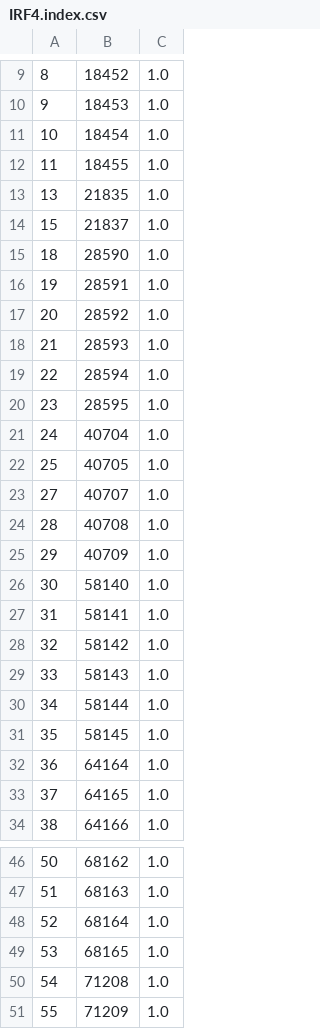
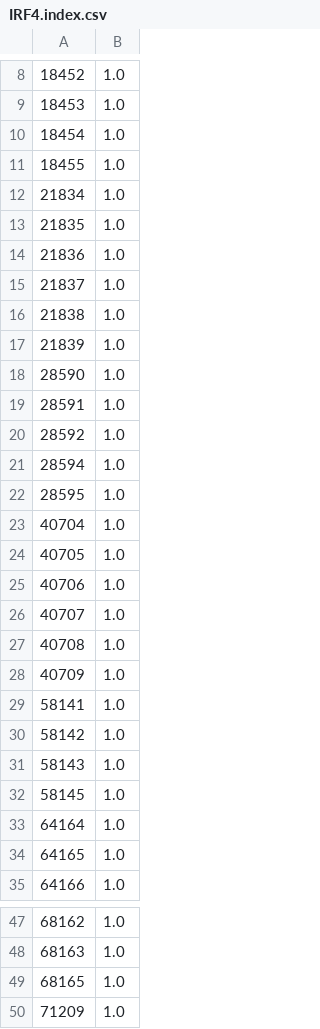
Before and after one commit to josechudev/GeneExpressionBiClustering, a CSV file: Train/IRF4.index.csv, drawn as a sheet; only a part is shown, gaps mark what is left out; removed rows and columns are numbered as before the commit, all else as after; the diff covers the shown part only; the diff names each change by its address in the sheet, - before the commit and + after, or states it on an @@ line.

```diff
--- a/Train/IRF4.index.csv
+++ b/Train/IRF4.index.csv
-column A, rows 9-17: 8 | 9 | 10 | 11 | 13 | 15 | 18 | 19 | 20; rows 19-25: 22 | 23 | 24 | 25 | 27 | 28 | 29; rows 27-29: 31 | 32 | 33; rows 31-34: 35 | 36 | 37 | 38; rows 46-47: 50 | 51; row 49: 53; row 51: 55
+row 12: 21834 | 1.0
+row 14: 21836 | 1.0
+row 16: 21838 | 1.0
+row 17: 21839 | 1.0
-row 18: 21 | 28593 | 1.0
+row 25: 40706 | 1.0
-row 26: 30 | 58140 | 1.0
-row 30: 34 | 58144 | 1.0
-row 48: 52 | 68164 | 1.0
-row 50: 54 | 71208 | 1.0
```
Also changed, not shown: 1 added row, 1 removed row and 1 edited cell elsewhere in this file, Train/CTNNB1.index.csv, Train/Erk.index.csv, 14 other files.
